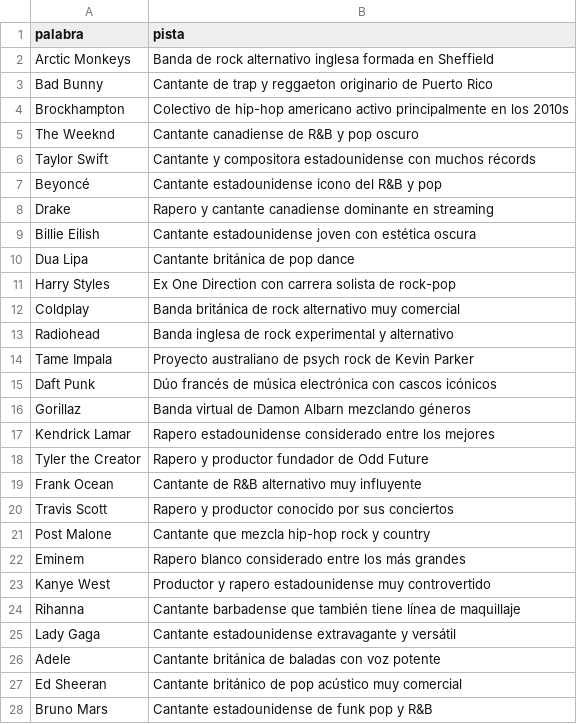
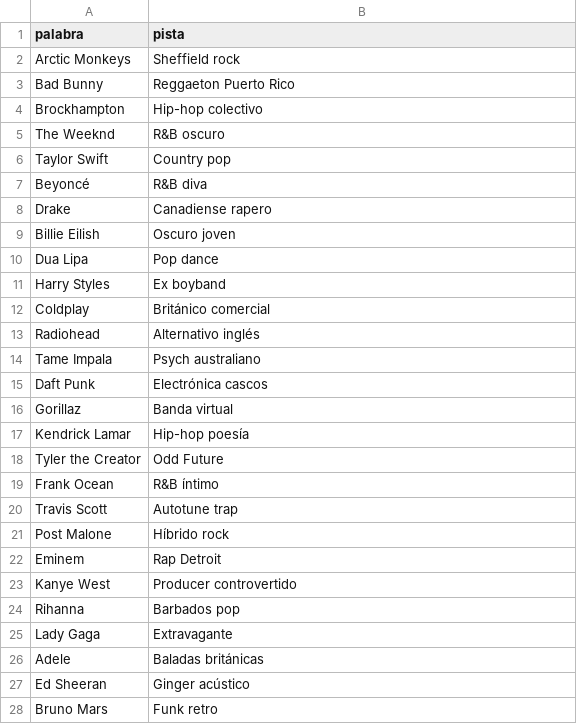
Before and after one commit to MarceloDetlefsen/Impostor, a CSV file: backend/data/musica.csv, drawn as a sheet; only a part is shown; the diff covers the shown part only.

```diff
--- a/backend/data/musica.csv
+++ b/backend/data/musica.csv
@@ -1,28 +1,28 @@
 palabra,pista
-Arctic Monkeys,Banda de rock alternativo inglesa formada en Sheffield
-Bad Bunny,Cantante de trap y reggaeton originario de Puerto Rico
-Brockhampton,Colectivo de hip-hop americano activo principalmente en los 2010s
-The Weeknd,Cantante canadiense de R&B y pop oscuro
-Taylor Swift,Cantante y compositora estadounidense con muchos récords
-Beyoncé,Cantante estadounidense icono del R&B y pop
-Drake,Rapero y cantante canadiense dominante en streaming
-Billie Eilish,Cantante estadounidense joven con estética oscura
-Dua Lipa,Cantante británica de pop dance
-Harry Styles,Ex One Direction con carrera solista de rock-pop
-Coldplay,Banda británica de rock alternativo muy comercial
-Radiohead,Banda inglesa de rock experimental y alternativo
-Tame Impala,Proyecto australiano de psych rock de Kevin Parker
-Daft Punk,Dúo francés de música electrónica con cascos icónicos
-Gorillaz,Banda virtual de Damon Albarn mezclando géneros
-Kendrick Lamar,Rapero estadounidense considerado entre los mejores
-Tyler the Creator,Rapero y productor fundador de Odd Future
-Frank Ocean,Cantante de R&B alternativo muy influyente
-Travis Scott,Rapero y productor conocido por sus conciertos
-Post Malone,Cantante que mezcla hip-hop rock y country
-Eminem,Rapero blanco considerado entre los más grandes
-Kanye West,Productor y rapero estadounidense muy controvertido
-Rihanna,Cantante barbadense que también tiene línea de maquillaje
-Lady Gaga,Cantante estadounidense extravagante y versátil
-Adele,Cantante británica de baladas con voz potente
-Ed Sheeran,Cantante británico de pop acústico muy comercial
-Bruno Mars,Cantante estadounidense de funk pop y R&B
+Arctic Monkeys,Sheffield rock
+Bad Bunny,Reggaeton Puerto Rico
+Brockhampton,Hip-hop colectivo
+The Weeknd,R&B oscuro
+Taylor Swift,Country pop
+Beyoncé,R&B diva
+Drake,Canadiense rapero
+Billie Eilish,Oscuro joven
+Dua Lipa,Pop dance
+Harry Styles,Ex boyband
+Coldplay,Británico comercial
+Radiohead,Alternativo inglés
+Tame Impala,Psych australiano
+Daft Punk,Electrónica cascos
+Gorillaz,Banda virtual
+Kendrick Lamar,Hip-hop poesía
+Tyler the Creator,Odd Future
+Frank Ocean,R&B íntimo
+Travis Scott,Autotune trap
+Post Malone,Híbrido rock
+Eminem,Rap Detroit
+Kanye West,Producer controvertido
+Rihanna,Barbados pop
+Lady Gaga,Extravagante
+Adele,Baladas británicas
+Ed Sheeran,Ginger acústico
+Bruno Mars,Funk retro
```
Also changed, not shown: 21 edited cells elsewhere in this file, backend/data/futbolistas.csv, backend/data/videojuegos.csv, 4 other files.
